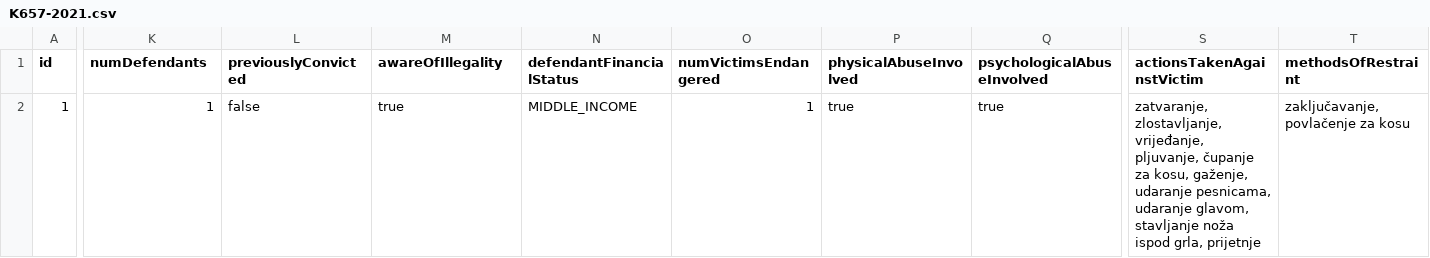
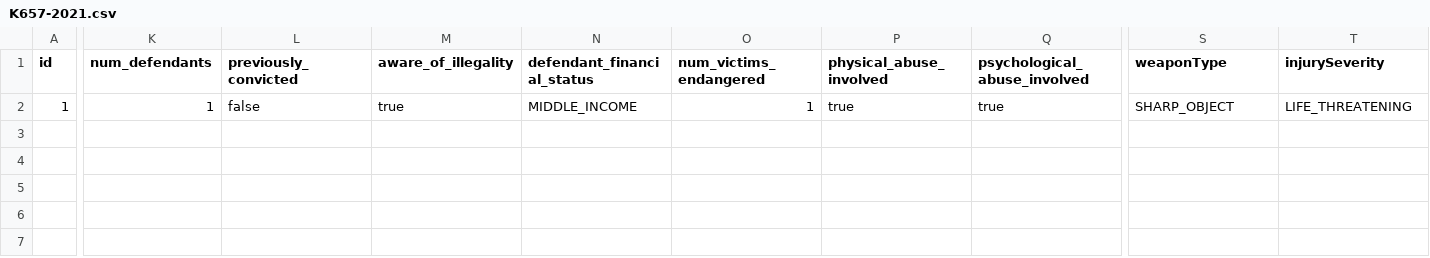
Before and after one commit to bmijanovic/judger, a CSV file: judgements/cache-metadata/K657-2021.csv, drawn as a sheet; only a part is shown, gaps mark what is left out; the diff covers the shown part only; the diff names each change by its address in the sheet, - before the commit and + after, or states it on an @@ line.

```diff
--- a/judgements/cache-metadata/K657-2021.csv
+++ b/judgements/cache-metadata/K657-2021.csv
-K1: numDefendants
+K1: num_defendants
-L1: previouslyConvicted
+L1: previously_convicted
-M1: awareOfIllegality
+M1: aware_of_illegality
-N1: defendantFinancialStatus
+N1: defendant_financial_status
-O1: numVictimsEndangered
+O1: num_victims_endangered
-P1: physicalAbuseInvolved
+P1: physical_abuse_involved
-Q1: psychologicalAbuseInvolved
+Q1: psychological_abuse_involved
-S1: actionsTakenAgainstVictim
+S1: weaponType
-T1: methodsOfRestraint
+T1: injurySeverity
-S2 (weaponType): zatvaranje, zlostavljanje, vrijeđanje, pljuvanje, čupanje za kosu, gaženje, udaranje pesnicama, udaranje glavom, stavljanje noža ispod grla, prijetnje
+S2 (weaponType): SHARP_OBJECT
-T2 (injurySeverity): zaključavanje, povlačenje za kosu
+T2 (injurySeverity): LIFE_THREATENING
```
Also changed, not shown: 2 edited cells elsewhere in this file, judgements/cache-metadata/K203-2011.csv, judgements/cache-metadata/K252-2017.csv, 13 other files.
